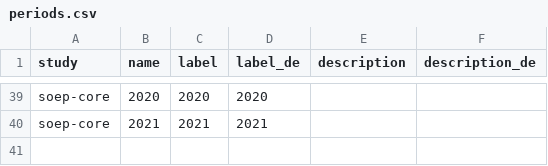
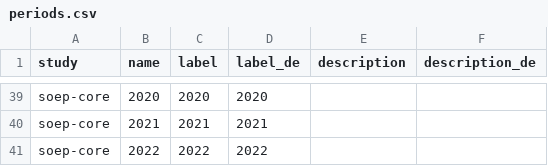
Before and after one commit to paneldata/soep-core, a CSV file: metadata/periods.csv, drawn as a sheet; only a part is shown, gaps mark what is left out.

```diff
--- a/metadata/periods.csv
+++ b/metadata/periods.csv
@@ -40 +40,2 @@ soep-core,2020,2020,2020,,
 soep-core,2021,2021,2021,,
+soep-core,2022,2022,2022,,
```
Also changed, not shown: metadata/datasets.csv.
